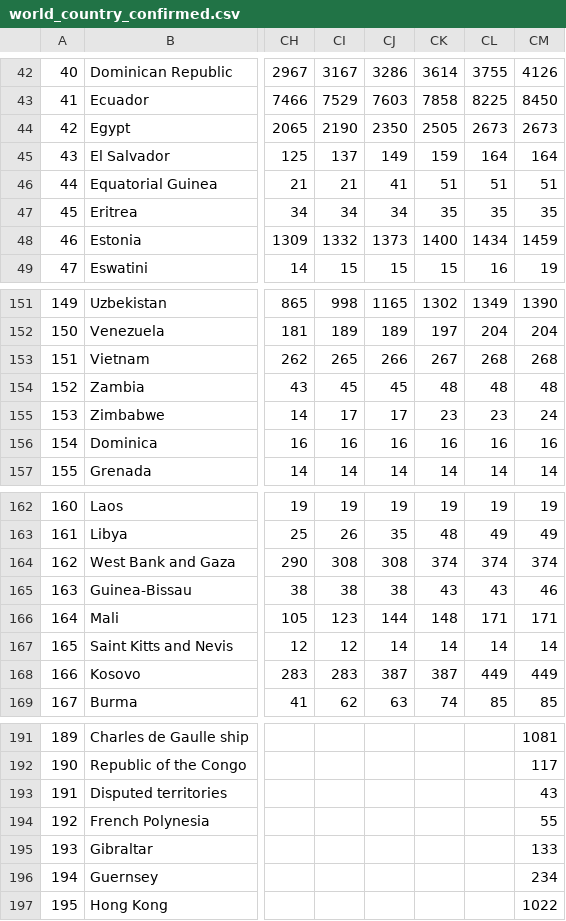
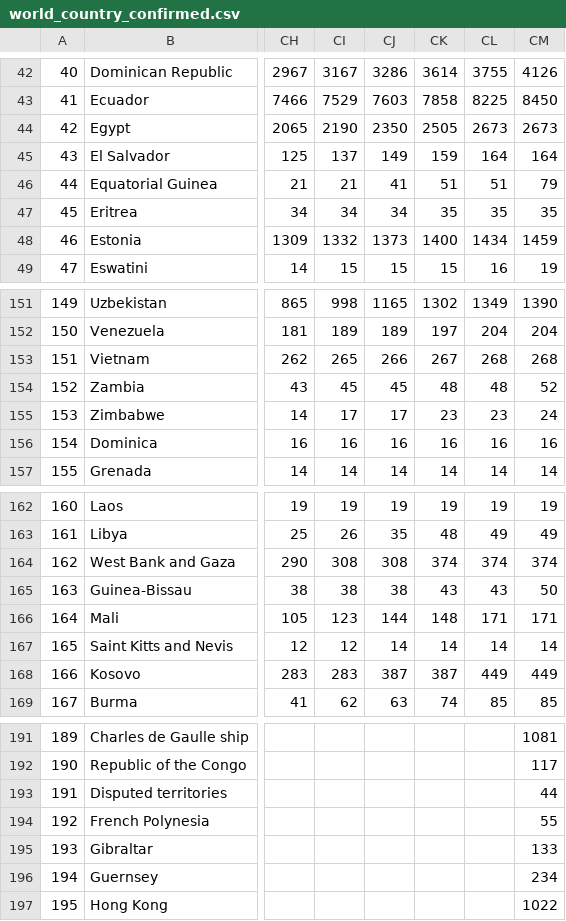
Before and after one commit to BiTLab-BaggiliTruthLab/COVID19-DATA, a CSV file: covid_19_timeseries_data/world_country_confirmed.csv, drawn as a sheet; only a part is shown, gaps mark what is left out; the diff names each change by its address in the sheet, - before the commit and + after, or states it on an @@ line.

```diff
--- a/covid_19_timeseries_data/world_country_confirmed.csv
+++ b/covid_19_timeseries_data/world_country_confirmed.csv
-CM46: 51
+CM46: 79
-CM154: 48
+CM154: 52
-CM165: 46
+CM165: 50
-CM193: 43
+CM193: 44
```
Also changed, not shown: covid_19_timeseries_data/world_country_deaths.csv.
